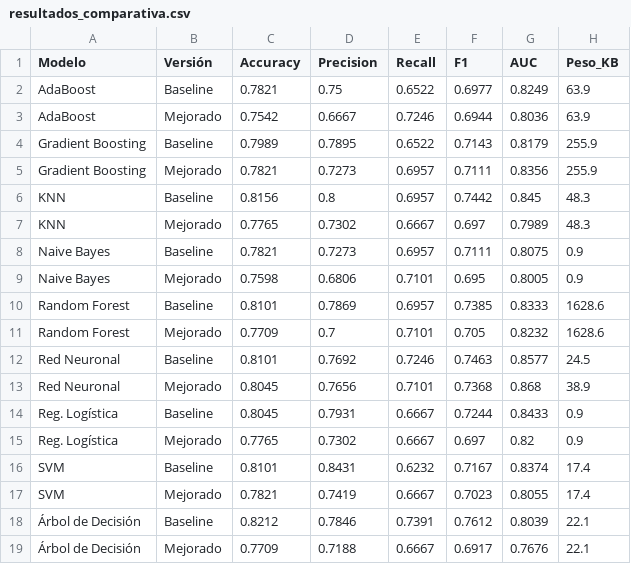
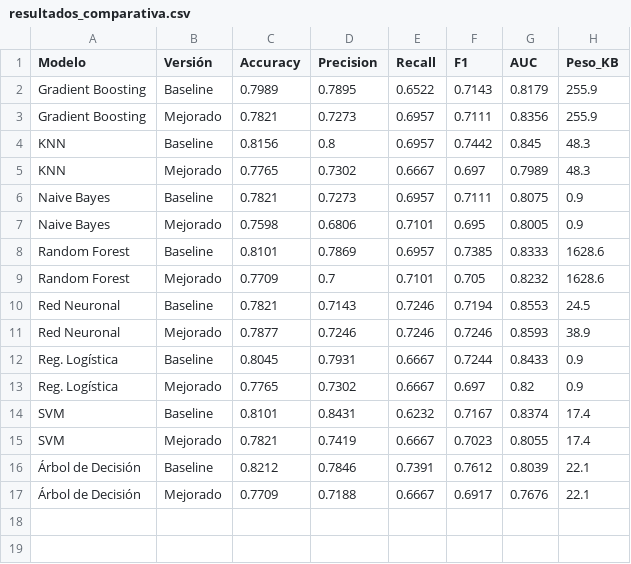
Before and after one commit to georgenton/UIDE-Aprendizaje-Automatico-Estadistico, a CSV file: semana-2/outputs/resultados_comparativa.csv, drawn as a sheet.

```diff
--- a/semana-2/outputs/resultados_comparativa.csv
+++ b/semana-2/outputs/resultados_comparativa.csv
@@ -1,4 +1,2 @@
 Modelo,Versión,Accuracy,Precision,Recall,F1,AUC,Peso_KB
-AdaBoost,Baseline,0.7821,0.75,0.6522,0.6977,0.8249,63.9
-AdaBoost,Mejorado,0.7542,0.6667,0.7246,0.6944,0.8036,63.9
 Gradient Boosting,Baseline,0.7989,0.7895,0.6522,0.7143,0.8179,255.9
@@ -11,4 +9,4 @@ Random Forest,Baseline,0.8101,0.7869,0.6957,0.7385,0.8333,1628.6
 Random Forest,Mejorado,0.7709,0.7,0.7101,0.705,0.8232,1628.6
-Red Neuronal,Baseline,0.8101,0.7692,0.7246,0.7463,0.8577,24.5
-Red Neuronal,Mejorado,0.8045,0.7656,0.7101,0.7368,0.868,38.9
+Red Neuronal,Baseline,0.7821,0.7143,0.7246,0.7194,0.8553,24.5
+Red Neuronal,Mejorado,0.7877,0.7246,0.7246,0.7246,0.8593,38.9
 Reg. Logística,Baseline,0.8045,0.7931,0.6667,0.7244,0.8433,0.9
```
Also changed, not shown: 19 other files.
